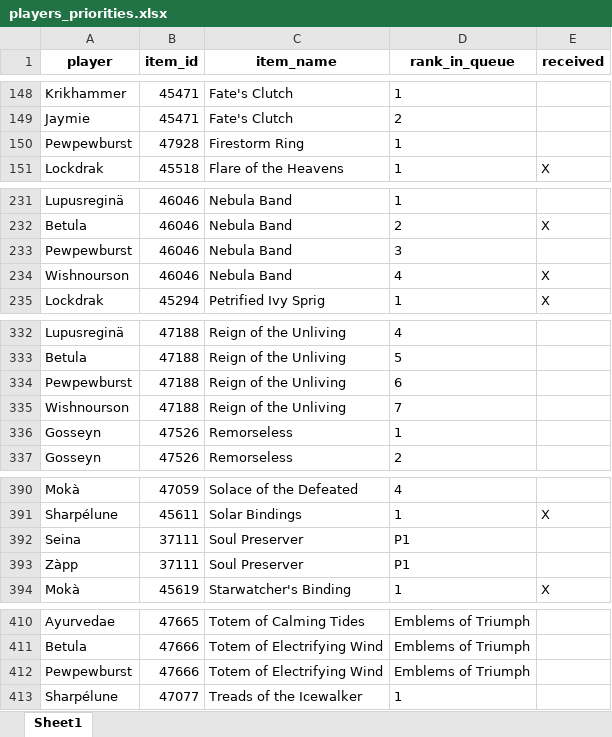
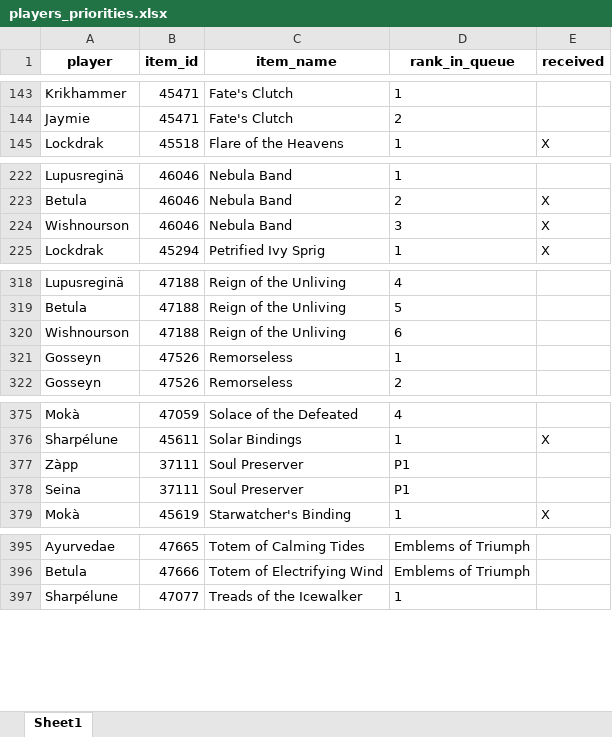
Before and after one commit to Sharptsa/Divide-BiS, an Excel workbook: data/players_priorities.xlsx, sheet Sheet1, drawn as a sheet; only a part is shown, gaps mark what is left out; values as stored, in another font and other column widths than the file's, no borders; removed rows and columns are numbered as before the commit, all else as after; the diff covers the shown part only; the diff names each change by its address in the sheet, - before the commit and + after, or states it on an @@ line.

```diff
--- a/data/players_priorities.xlsx (sheet Sheet1)
+++ b/data/players_priorities.xlsx (sheet Sheet1)
-row 150: Pewpewburst | 47928 | Firestorm Ring | 1
-row 233: Pewpewburst | 46046 | Nebula Band | 3
-D224 (rank_in_queue): 4
+D224 (rank_in_queue): 3
-row 334: Pewpewburst | 47188 | Reign of the Unliving | 6
-D320 (rank_in_queue): 7
+D320 (rank_in_queue): 6
@@ row 393 moved to row 377: Zàpp @@
-row 412: Pewpewburst | 47666 | Totem of Electrifying Wind | Emblems of Triumph
```
Also changed, not shown: 13 removed rows, 1 moved row and 9 edited cells elsewhere in this sheet, 2 other files.
